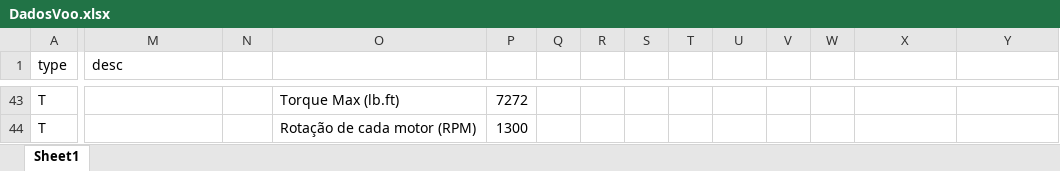
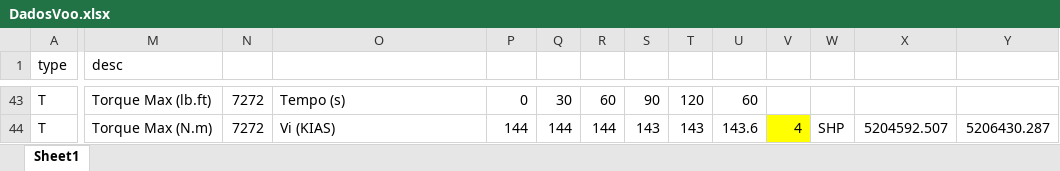
Before and after one commit to FranciscoArthur/ITA, an Excel workbook: MVO31/Exame/DadosVoo.xlsx, sheet Sheet1, drawn as a sheet; only a part is shown, gaps mark what is left out; values as stored, in another font and other column widths than the file's, no borders; charts and pictures not drawn; the diff covers the shown part only; the diff names each change by its address in the sheet, - before the commit and + after, or states it on an @@ line.

```diff
--- a/MVO31/Exame/DadosVoo.xlsx (sheet Sheet1)
+++ b/MVO31/Exame/DadosVoo.xlsx (sheet Sheet1)
-M43 (desc): (empty)
+M43 (desc): Torque Max (lb.ft)
-N43:N44: (empty)
+N43:N44: 7272
-O43: Torque Max (lb.ft)
+O43: Tempo (s)
-P43: 7272
+P43: 0
-Q43: (empty)
+Q43: 30
-R43: (empty)
+R43: 60
-S43: (empty)
+S43: 90
-T43: (empty)
+T43: 120
-U43: (empty)
+U43: 60
-M44 (desc): (empty)
+M44 (desc): Torque Max (N.m)
-O44: Rotação de cada motor (RPM)
+O44: Vi (KIAS)
-P44: 1300
+P44: 144
-Q44: (empty)
+Q44: 144
-R44: (empty)
+R44: 144
-S44: (empty)
+S44: 143
-T44: (empty)
+T44: 143
-U44: (empty)
+U44: 143.6
-V44: (empty)
+V44: 4
-V44 fill: none
+V44 fill: #FFFF00
-W44: (empty)
+W44: SHP
-X44: (empty)
+X44: 5204592.507
-Y44: (empty)
+Y44: 5206430.287
```
Also changed, not shown: 460 edited cells, cell formats and merged cells elsewhere in this sheet, charts or pictures.
